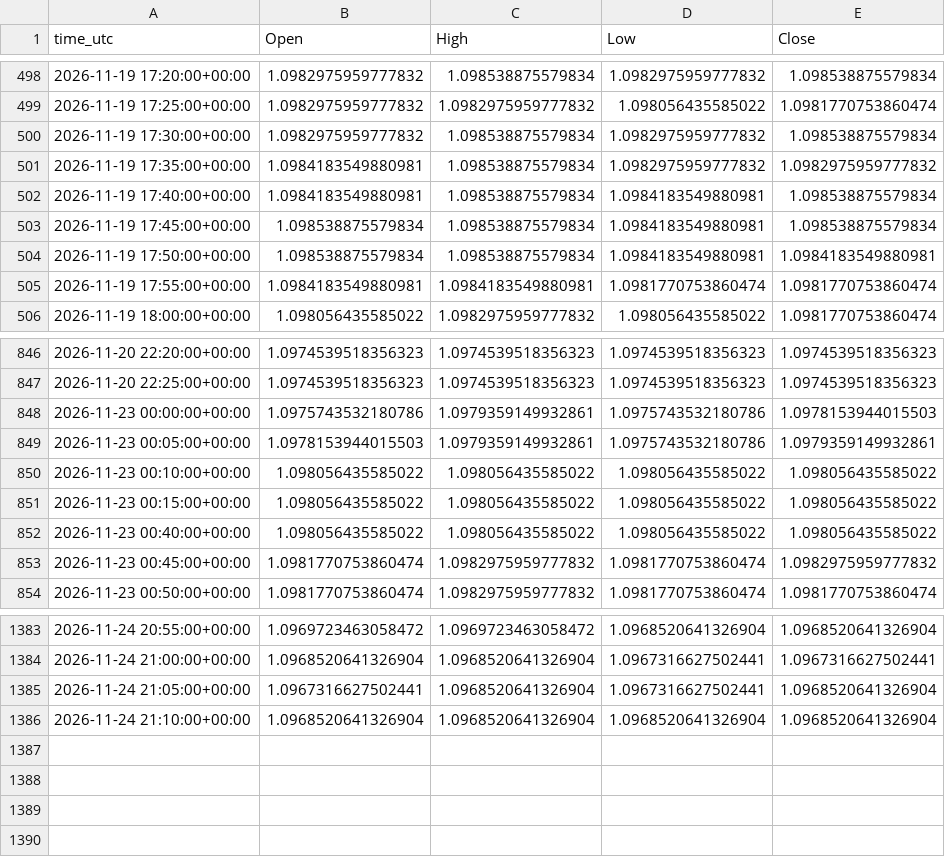
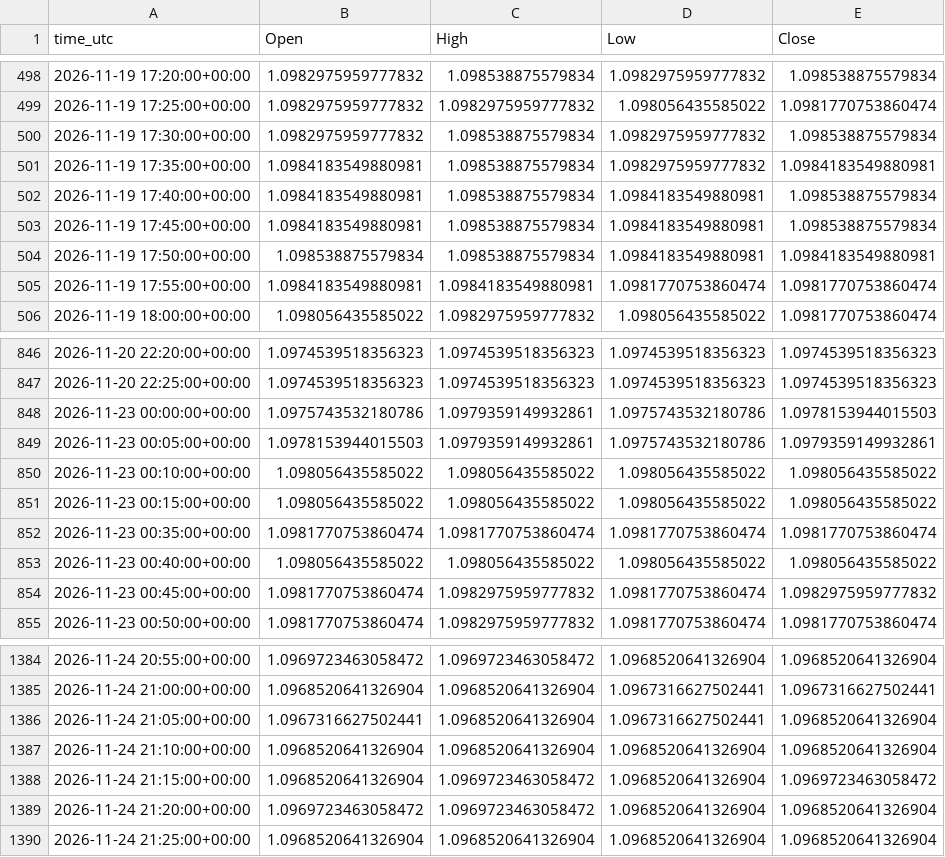
Before and after one commit to ClaireAce/Trading-Data, a CSV file: data/EURUSD_M5.csv, drawn as a sheet; only a part is shown, gaps mark what is left out.

```diff
--- a/data/EURUSD_M5.csv
+++ b/data/EURUSD_M5.csv
@@ -500,5 +500,5 @@ time_utc,Open,High,Low,Close
 2026-11-19 17:30:00+00:00,1.0982975959777832,1.098538875579834,1.0982975959777832,1.098538875579834
-2026-11-19 17:35:00+00:00,1.0984183549880981,1.098538875579834,1.0982975959777832,1.0982975959777832
+2026-11-19 17:35:00+00:00,1.0984183549880981,1.098538875579834,1.0982975959777832,1.0984183549880981
 2026-11-19 17:40:00+00:00,1.0984183549880981,1.098538875579834,1.0984183549880981,1.098538875579834
-2026-11-19 17:45:00+00:00,1.098538875579834,1.098538875579834,1.0984183549880981,1.098538875579834
+2026-11-19 17:45:00+00:00,1.0984183549880981,1.098538875579834,1.0984183549880981,1.098538875579834
 2026-11-19 17:50:00+00:00,1.098538875579834,1.098538875579834,1.0984183549880981,1.0984183549880981
@@ -851,2 +851,3 @@ time_utc,Open,High,Low,Close
 2026-11-23 00:15:00+00:00,1.098056435585022,1.098056435585022,1.098056435585022,1.098056435585022
+2026-11-23 00:35:00+00:00,1.0981770753860474,1.0981770753860474,1.0981770753860474,1.0981770753860474
 2026-11-23 00:40:00+00:00,1.098056435585022,1.098056435585022,1.098056435585022,1.098056435585022
@@ -1386 +1387,4 @@ time_utc,Open,High,Low,Close
 2026-11-24 21:10:00+00:00,1.0968520641326904,1.0968520641326904,1.0968520641326904,1.0968520641326904
+2026-11-24 21:15:00+00:00,1.0968520641326904,1.0969723463058472,1.0968520641326904,1.0969723463058472
+2026-11-24 21:20:00+00:00,1.0969723463058472,1.0969723463058472,1.0968520641326904,1.0968520641326904
+2026-11-24 21:25:00+00:00,1.0968520641326904,1.0968520641326904,1.0968520641326904,1.0968520641326904
```
Also changed, not shown: data/EURUSD_M15.csv, data/GBPUSD_M15.csv, 8 other files.
